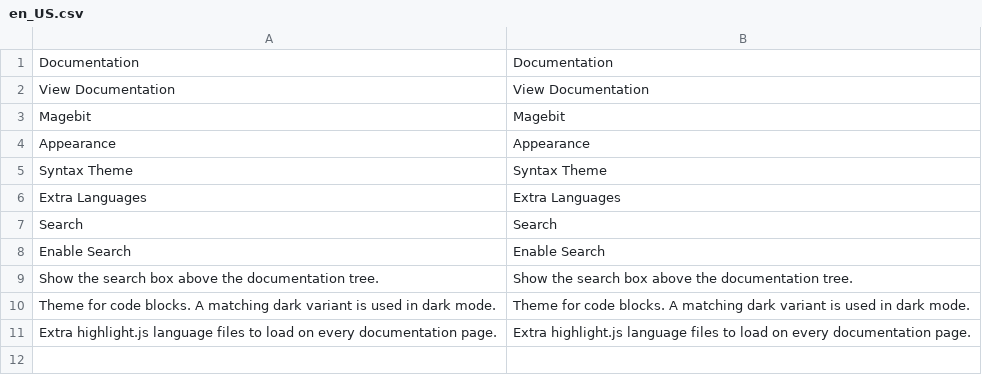
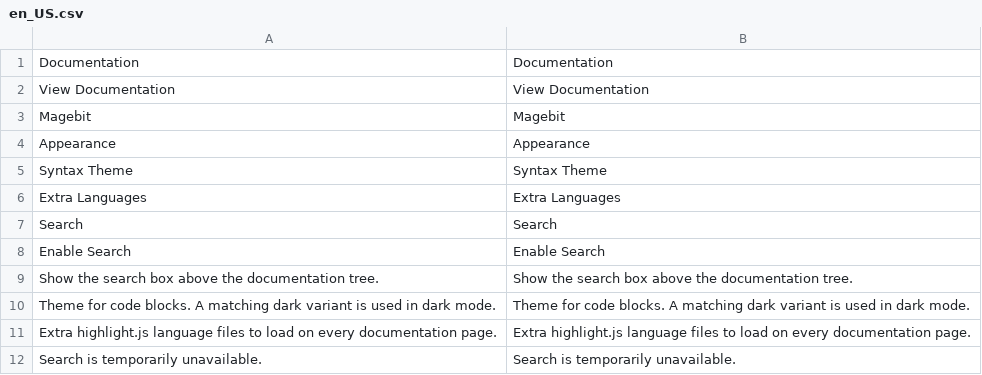
Before and after one commit to magebitcom/magento2-documentation-module, a CSV file: i18n/en_US.csv, drawn as a sheet; the diff names each change by its address in the sheet, - before the commit and + after, or states it on an @@ line.

Commit message:
feat(MAGEDOC): add the page, search and image controllers with their view models

```diff
--- a/i18n/en_US.csv
+++ b/i18n/en_US.csv
+row 12: Search is temporarily unavailable. | Search is temporarily unavailable.
```
Also changed, not shown: 11 other files.
